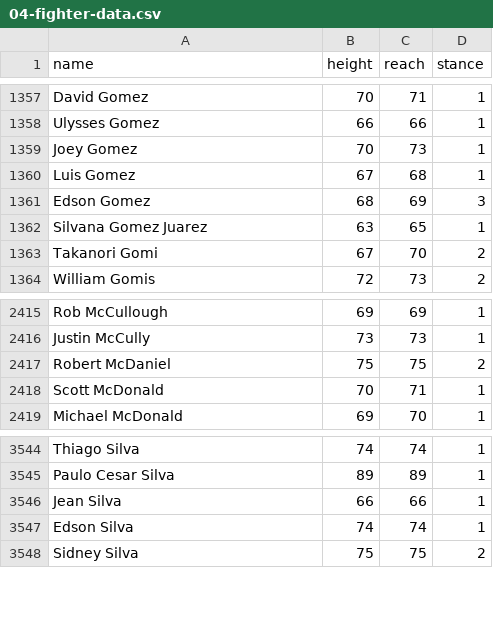
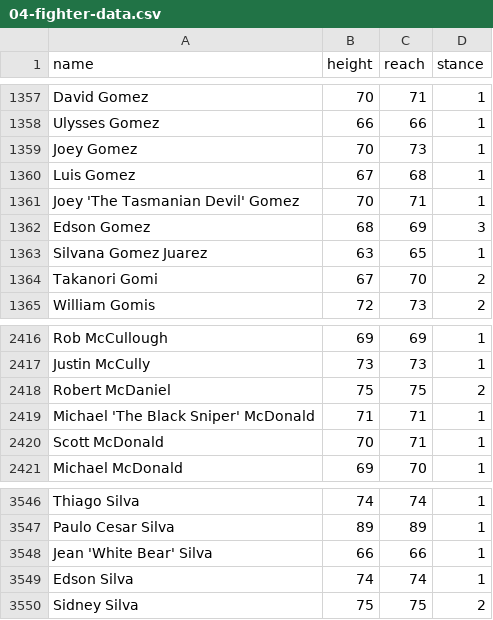
Before and after one commit to jeffreyjkjin/cmpt353project, a CSV file: sample-data/04-fighter-data.csv, drawn as a sheet; only a part is shown, gaps mark what is left out.

```diff
--- a/sample-data/04-fighter-data.csv
+++ b/sample-data/04-fighter-data.csv
@@ -1360,2 +1360,3 @@ Joey Gomez,70,73,1
 Luis Gomez,67,68,1
+Joey 'The Tasmanian Devil' Gomez,70,71,1
 Edson Gomez,68,69,3
@@ -2417,2 +2418,3 @@ Justin McCully,73,73,1
 Robert McDaniel,75,75,2
+Michael 'The Black Sniper' McDonald,71,71,1
 Scott McDonald,70,71,1
@@ -3545,3 +3547,3 @@ Thiago Silva,74,74,1
 Paulo Cesar Silva,89,89,1
-Jean Silva,66,66,1
+Jean 'White Bear' Silva,66,66,1
 Edson Silva,74,74,1
```
Also changed, not shown: sample-data/05-fighter-data.csv, 30 other files.
